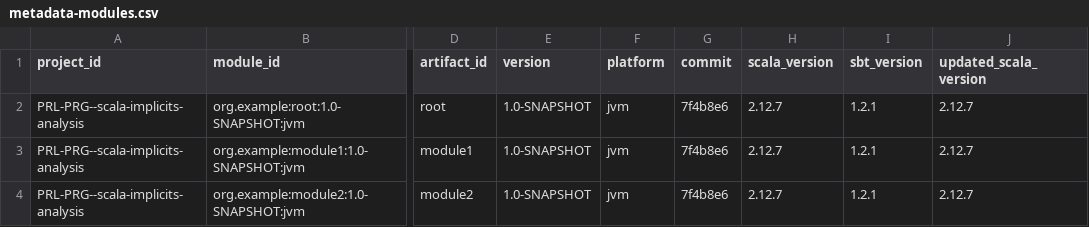
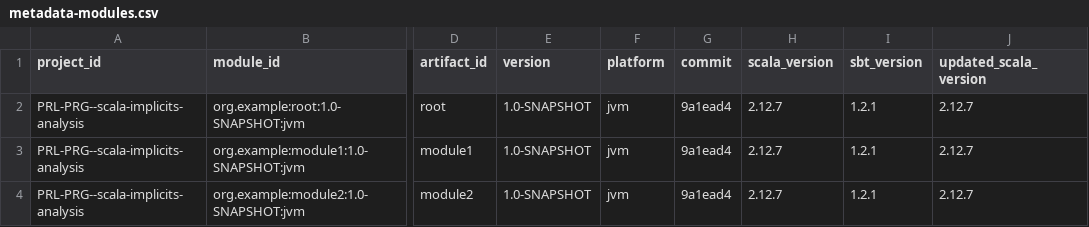
Before and after one commit to PRL-PRG/scala-implicits-analysis, a CSV file: libs/test-extractor/example-project/_analysis_/metadata-modules.csv, drawn as a sheet; only a part is shown, gaps mark what is left out; the diff names each change by its address in the sheet, - before the commit and + after, or states it on an @@ line.

```diff
--- a/libs/test-extractor/example-project/_analysis_/metadata-modules.csv
+++ b/libs/test-extractor/example-project/_analysis_/metadata-modules.csv
-G2:G4 (commit): 7f4b8e6
+G2:G4 (commit): 9a1ead4
```
Also changed, not shown: 5 other files.
